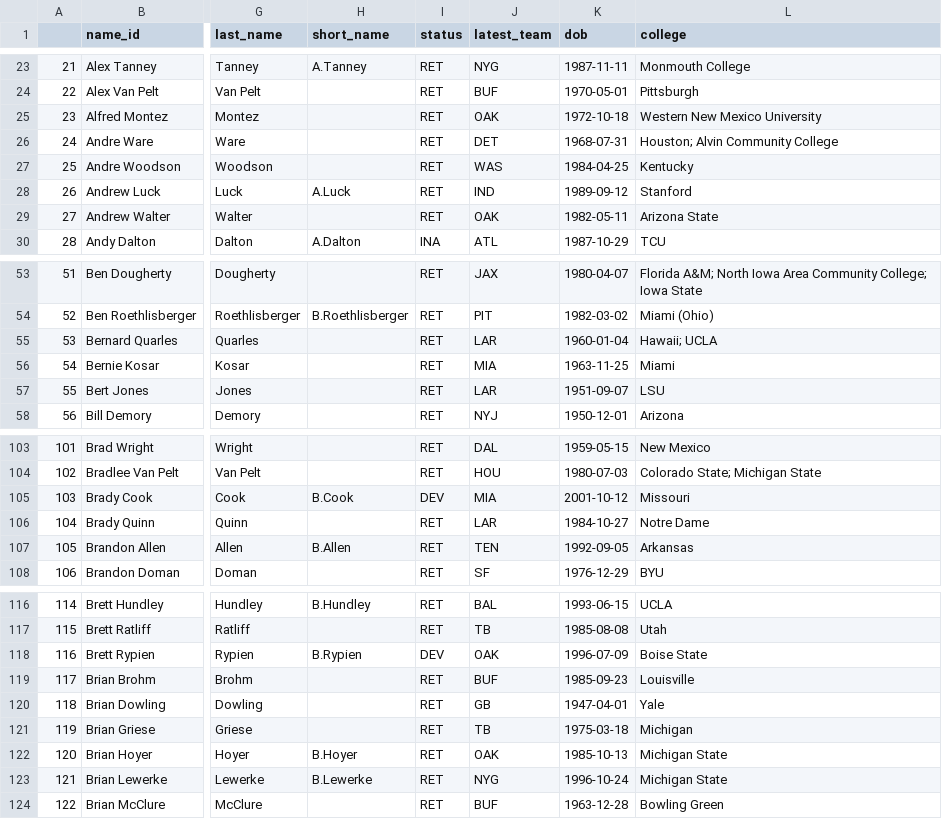
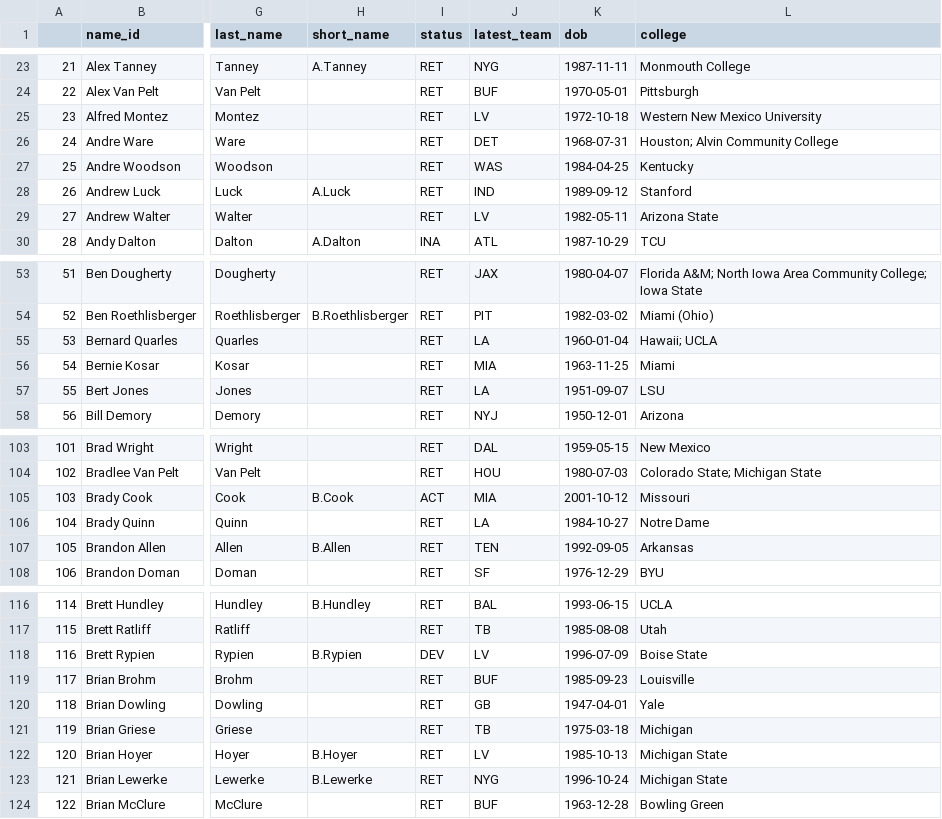
Before and after one commit to mitch-avis/nfeloqb, a CSV file: Other Data/meta_data.csv, drawn as a sheet; only a part is shown, gaps mark what is left out; the diff covers the shown part only; the diff names each change by its address in the sheet, - before the commit and + after, or states it on an @@ line.

```diff
--- a/Other Data/meta_data.csv
+++ b/Other Data/meta_data.csv
-J25 (latest_team): OAK
+J25 (latest_team): LV
-J29 (latest_team): OAK
+J29 (latest_team): LV
-J55 (latest_team): LAR
+J55 (latest_team): LA
-J57 (latest_team): LAR
+J57 (latest_team): LA
-I105 (status): DEV
+I105 (status): ACT
-J106 (latest_team): LAR
+J106 (latest_team): LA
-J118 (latest_team): OAK
+J118 (latest_team): LV
-J122 (latest_team): OAK
+J122 (latest_team): LV
```
Also changed, not shown: 69 edited cells elsewhere in this file, Other Data/defensive_adjustments.csv, 2 other files.
